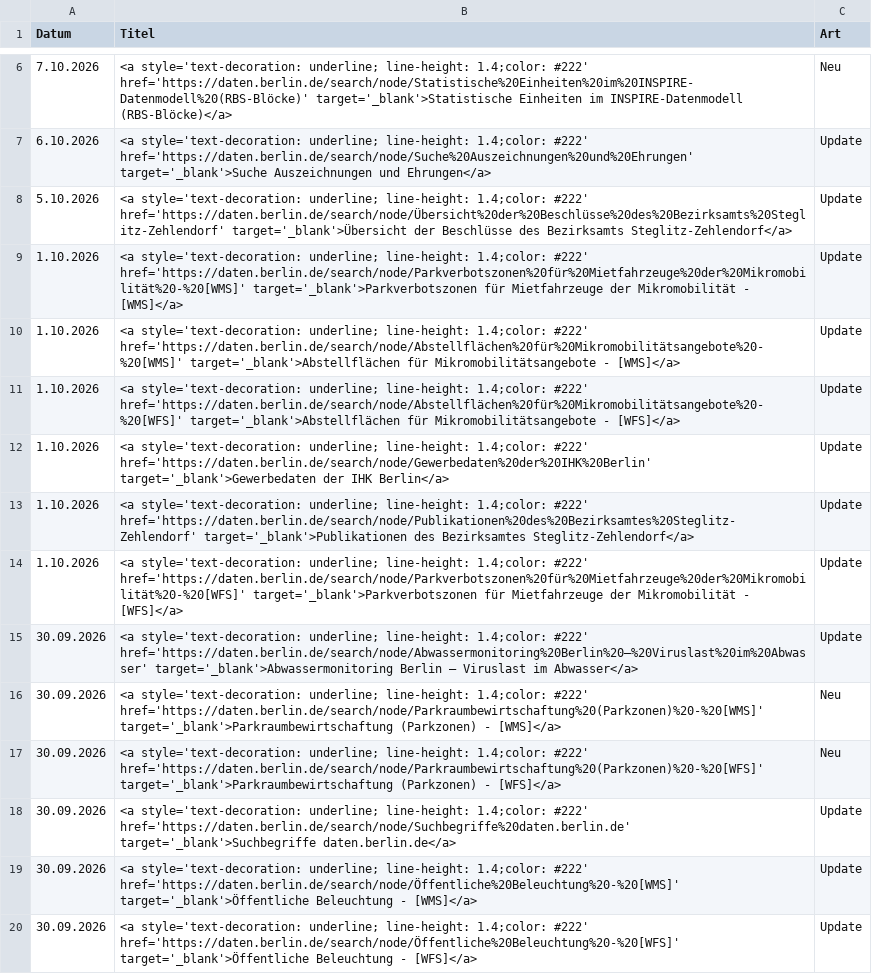
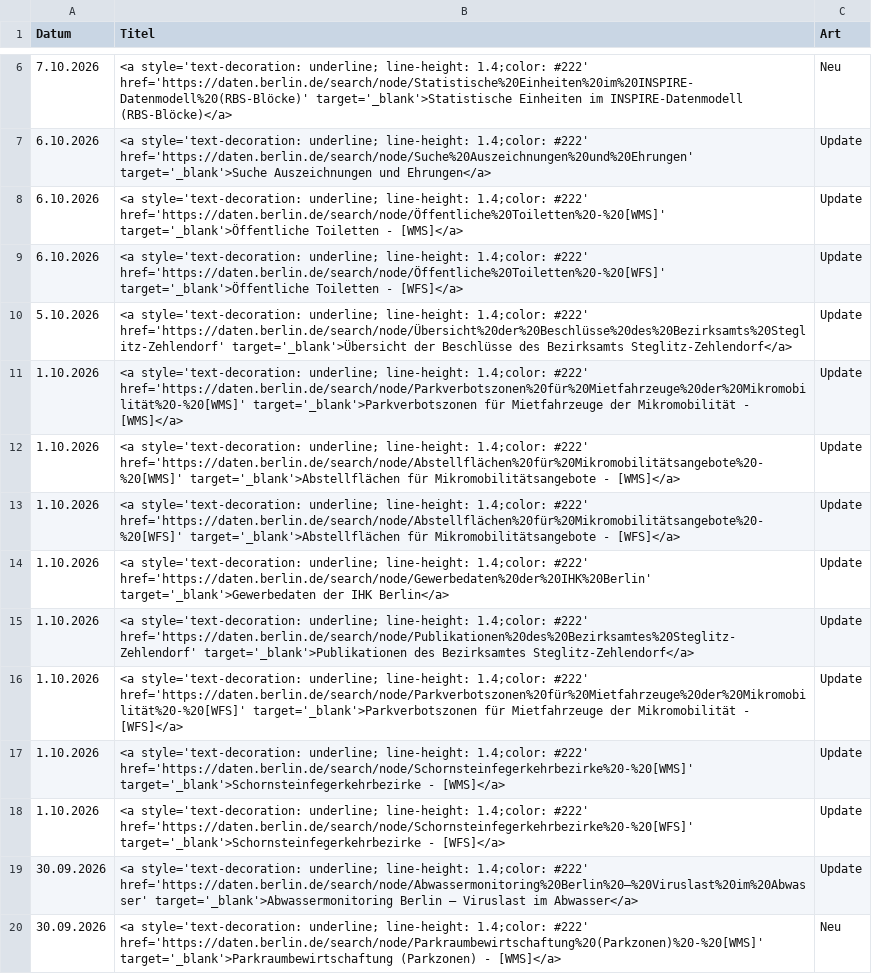
Before and after one commit to technologiestiftung/odis-datenportal-uebersicht, a CSV file: data/overviewDays.csv, drawn as a sheet; only a part is shown, gaps mark what is left out; the shorter side is filled out with more unchanged rows; the diff names each change by its address in the sheet, - before the commit and + after, or states it on an @@ line.

```diff
--- a/data/overviewDays.csv
+++ b/data/overviewDays.csv
+row 8: 6.10.2026 | <a style='text-decoration: underline; line-height: 1.4;color: #222' href='https://daten.berlin.de/search/node/Öffentliche%20Toiletten%20-%20[WMS]' target='_blank'>Öffentliche Toiletten - [WMS]</a> | Update
+row 9: 6.10.2026 | <a style='text-decoration: underline; line-height: 1.4;color: #222' href='https://daten.berlin.de/search/node/Öffentliche%20Toiletten%20-%20[WFS]' target='_blank'>Öffentliche Toiletten - [WFS]</a> | Update
+row 17: 1.10.2026 | <a style='text-decoration: underline; line-height: 1.4;color: #222' href='https://daten.berlin.de/search/node/Schornsteinfegerkehrbezirke%20-%20[WMS]' target='_blank'>Schornsteinfegerkehrbezirke - [WMS]</a> | Update
+row 18: 1.10.2026 | <a style='text-decoration: underline; line-height: 1.4;color: #222' href='https://daten.berlin.de/search/node/Schornsteinfegerkehrbezirke%20-%20[WFS]' target='_blank'>Schornsteinfegerkehrbezirke - [WFS]</a> | Update
```
Also changed, not shown: 1 other file.
